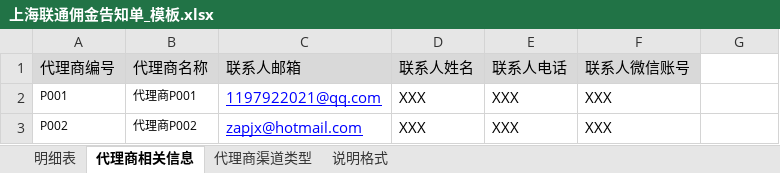
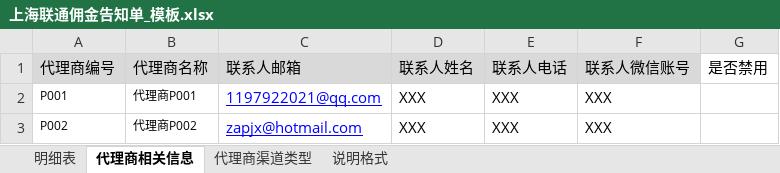
Before and after one commit to ZhouAnPing/Mail, an Excel workbook: Mail/ChinaUnion_Agent/Template/上海联通佣金告知单_模板.xlsx, sheet 代理商相关信息, drawn as a sheet; values as stored, in another font and other column widths than the file's, no borders; the diff names each change by its address in the sheet, - before the commit and + after, or states it on an @@ line.

```diff
--- a/Mail/ChinaUnion_Agent/Template/上海联通佣金告知单_模板.xlsx (sheet 代理商相关信息)
+++ b/Mail/ChinaUnion_Agent/Template/上海联通佣金告知单_模板.xlsx (sheet 代理商相关信息)
-G1: (empty)
+G1: 是否禁用
```
Also changed, not shown: 7 other files.
